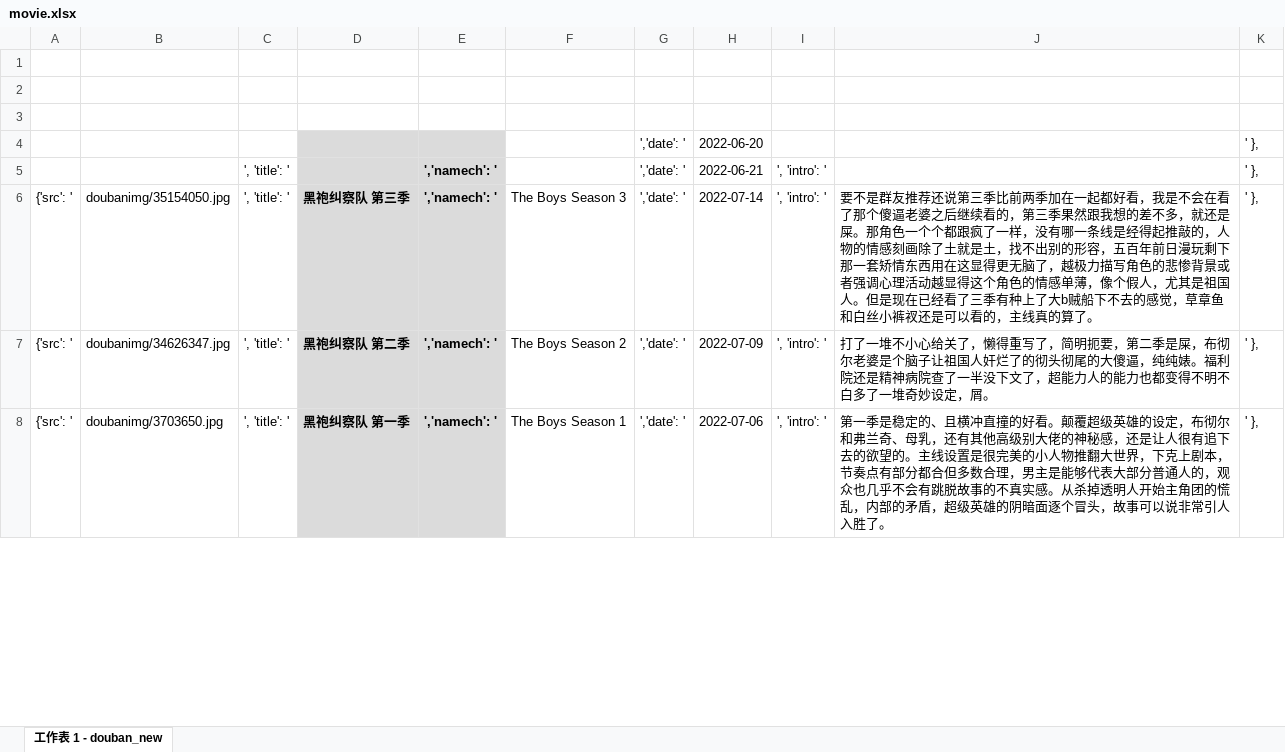
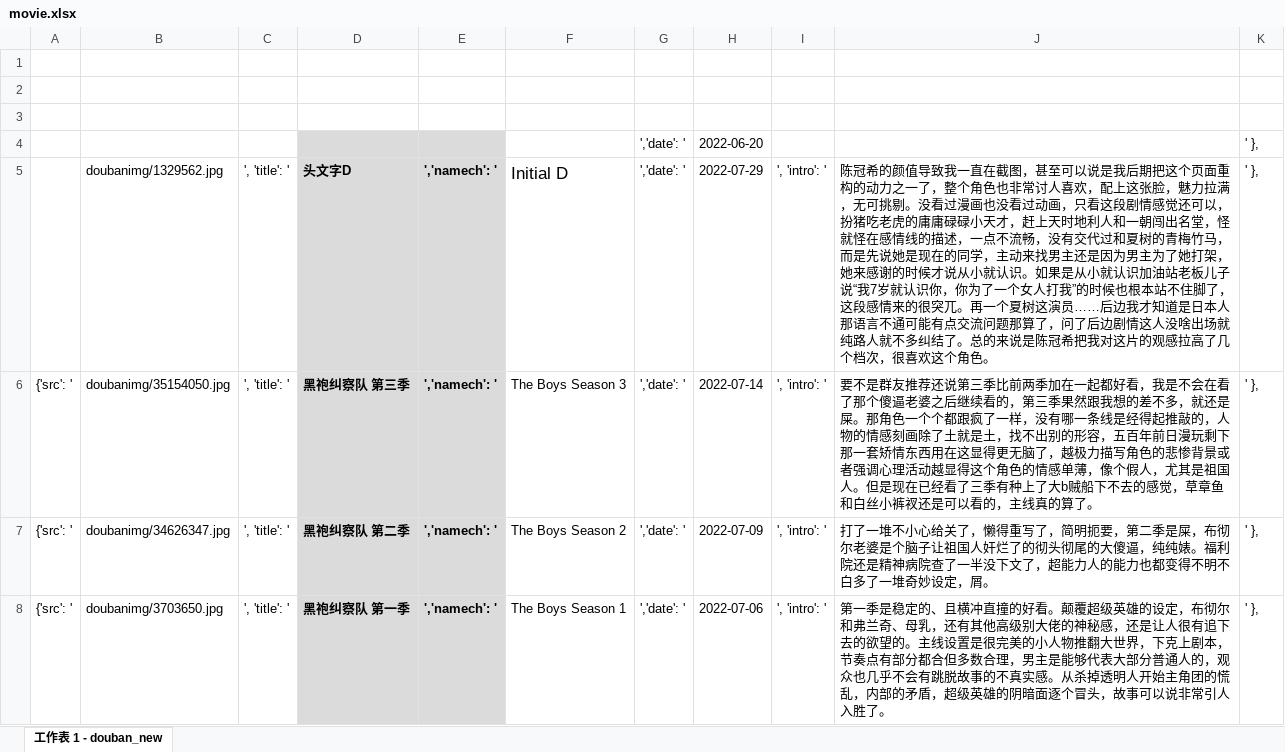
Before and after one commit to muccorz/muccorz.github.io, an Excel workbook: dougumi/excel/movie.xlsx, sheet 工作表 1 - douban_new, drawn as a sheet; only a part is shown; values as stored, in another font and other column widths than the file's, no borders; the diff names each change by its address in the sheet, - before the commit and + after, or states it on an @@ line.

```diff
--- a/dougumi/excel/movie.xlsx (sheet 工作表 1 - douban_new)
+++ b/dougumi/excel/movie.xlsx (sheet 工作表 1 - douban_new)
-B5: (empty)
+B5: doubanimg/1329562.jpg
-D5: (empty)
+D5: 头文字D
-F5: (empty)
+F5: Initial D
-H5: 2022-06-21
+H5: 2022-07-29
-J5: (empty)
+J5: 陈冠希的颜值导致我一直在截图，甚至可以说是我后期把这个页面重构的动力之一了，整个角色也非常讨人喜欢，配上这张脸，魅力拉满，无可挑剔。没看过漫画也没看过动画，只看这段剧情感觉还可以，扮猪吃老虎的庸庸碌碌小天才，赶上天时地利人和一朝闯出名堂，怪就怪在感情线的描述，一点不流畅，没有交代过和夏树的青梅竹马，而是先说她是现在的同学，主动来找男主还是因为男主为了她打架，她来感谢的时候才说从小就认识。如果是从小就认识加油站老板儿子说“我7岁就认识你，你为了一个女人打我”的时候也根本站不住脚了，这段感情来的很突兀。再一个夏树这演员……后边我才知道是日本人那语言不通可能有点交流问题那算了，问了后边剧情这人没啥出场就纯路人就不多纠结了。总的来说是陈冠希把我对这片的观感拉高了几个档次，很喜欢这个角色。
```
Also changed, not shown: dougumi/excel/bgm_anime2.xlsx, 4 other files.
